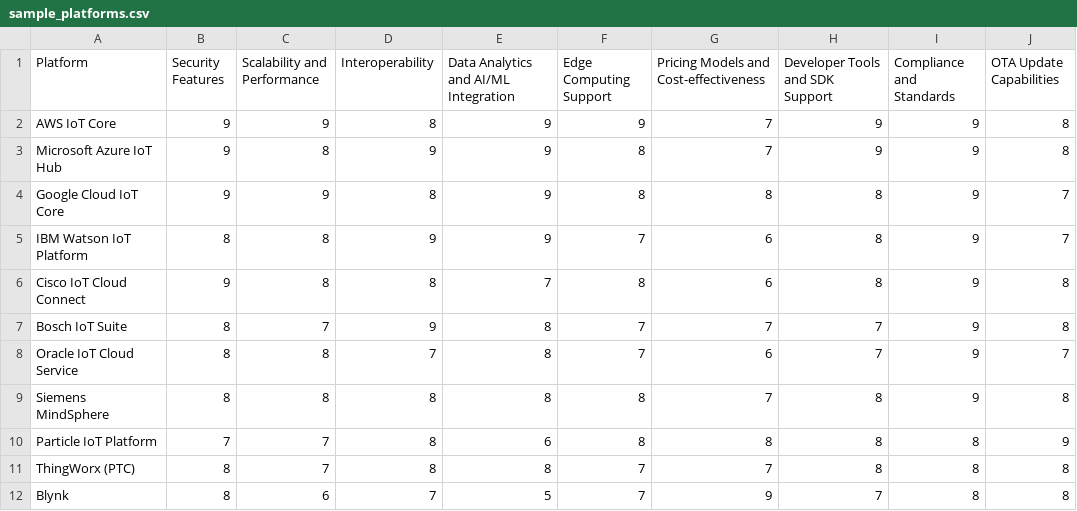
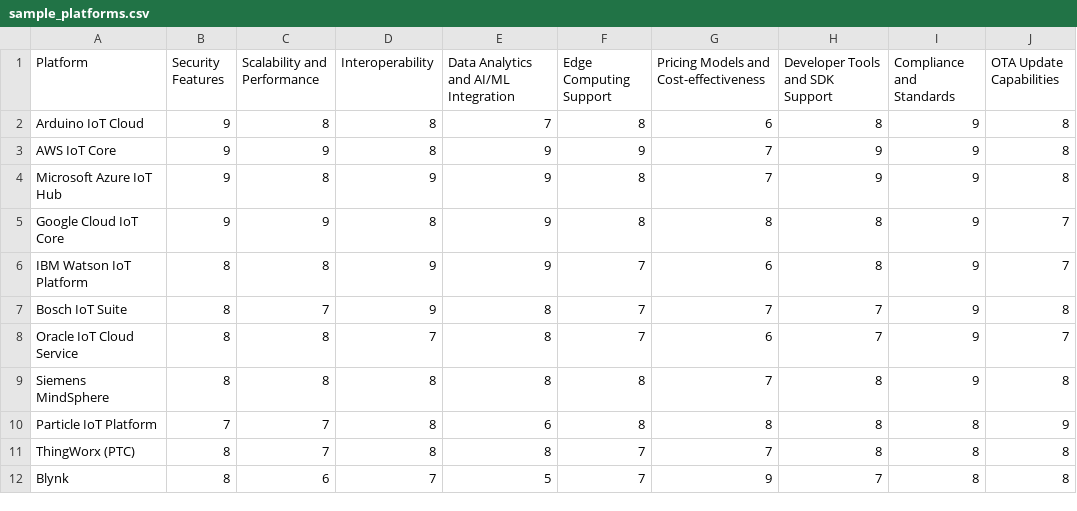
Before and after one commit to glaukos78/dm_tool, a CSV file: sample_platforms.csv, drawn as a sheet; removed rows and columns are numbered as before the commit, all else as after; the diff names each change by its address in the sheet, - before the commit and + after, or states it on an @@ line.

```diff
--- a/sample_platforms.csv
+++ b/sample_platforms.csv
+row 2: Arduino IoT Cloud | 9 | 8 | 8 | 7 | 8 | 6 | 8 | 9 | 8
-row 6: Cisco IoT Cloud Connect | 9 | 8 | 8 | 7 | 8 | 6 | 8 | 9 | 8
```
Also changed, not shown: current_platforms.csv, 1 other file.
